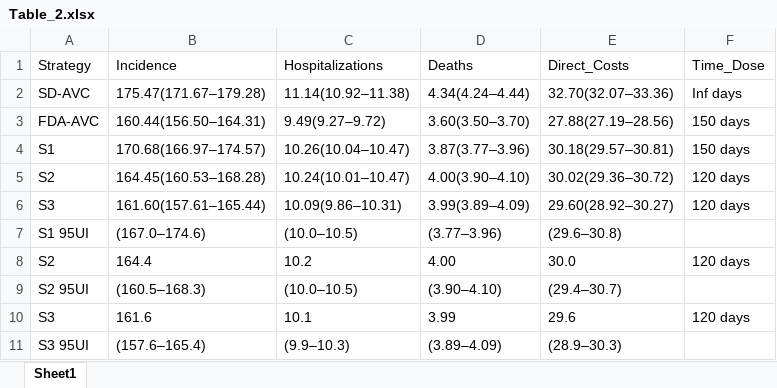
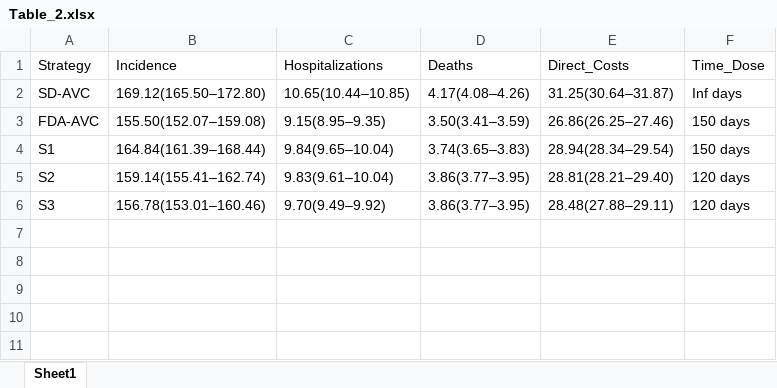
Before and after one commit to WellsRC/Seasonal_SARS_CoV2_Vaccination, an Excel workbook: ODE/Figures/Table_2.xlsx, sheet Sheet1, drawn as a sheet; values as stored, in another font and other column widths than the file's, no borders; the diff names each change by its address in the sheet, - before the commit and + after, or states it on an @@ line.

```diff
--- a/ODE/Figures/Table_2.xlsx (sheet Sheet1)
+++ b/ODE/Figures/Table_2.xlsx (sheet Sheet1)
-B2 (Incidence): 175.47(171.67–179.28)
+B2 (Incidence): 169.12(165.50–172.80)
-C2 (Hospitalizations): 11.14(10.92–11.38)
+C2 (Hospitalizations): 10.65(10.44–10.85)
-D2 (Deaths): 4.34(4.24–4.44)
+D2 (Deaths): 4.17(4.08–4.26)
-E2 (Direct_Costs): 32.70(32.07–33.36)
+E2 (Direct_Costs): 31.25(30.64–31.87)
-B3 (Incidence): 160.44(156.50–164.31)
+B3 (Incidence): 155.50(152.07–159.08)
-C3 (Hospitalizations): 9.49(9.27–9.72)
+C3 (Hospitalizations): 9.15(8.95–9.35)
-D3 (Deaths): 3.60(3.50–3.70)
+D3 (Deaths): 3.50(3.41–3.59)
-E3 (Direct_Costs): 27.88(27.19–28.56)
+E3 (Direct_Costs): 26.86(26.25–27.46)
-B4 (Incidence): 170.68(166.97–174.57)
+B4 (Incidence): 164.84(161.39–168.44)
-C4 (Hospitalizations): 10.26(10.04–10.47)
+C4 (Hospitalizations): 9.84(9.65–10.04)
-D4 (Deaths): 3.87(3.77–3.96)
+D4 (Deaths): 3.74(3.65–3.83)
-E4 (Direct_Costs): 30.18(29.57–30.81)
+E4 (Direct_Costs): 28.94(28.34–29.54)
-B5 (Incidence): 164.45(160.53–168.28)
+B5 (Incidence): 159.14(155.41–162.74)
-C5 (Hospitalizations): 10.24(10.01–10.47)
+C5 (Hospitalizations): 9.83(9.61–10.04)
-D5 (Deaths): 4.00(3.90–4.10)
+D5 (Deaths): 3.86(3.77–3.95)
-E5 (Direct_Costs): 30.02(29.36–30.72)
+E5 (Direct_Costs): 28.81(28.21–29.40)
-B6 (Incidence): 161.60(157.61–165.44)
+B6 (Incidence): 156.78(153.01–160.46)
-C6 (Hospitalizations): 10.09(9.86–10.31)
+C6 (Hospitalizations): 9.70(9.49–9.92)
-D6 (Deaths): 3.99(3.89–4.09)
+D6 (Deaths): 3.86(3.77–3.95)
-E6 (Direct_Costs): 29.60(28.92–30.27)
+E6 (Direct_Costs): 28.48(27.88–29.11)
-row 7: S1 95UI | (167.0–174.6) | (10.0–10.5) | (3.77–3.96) | (29.6–30.8)
-row 8: S2 | 164.4 | 10.2 | 4.00 | 30.0 | 120 days
-row 9: S2 95UI | (160.5–168.3) | (10.0–10.5) | (3.90–4.10) | (29.4–30.7)
-row 10: S3 | 161.6 | 10.1 | 3.99 | 29.6 | 120 days
-row 11: S3 95UI | (157.6–165.4) | (9.9–10.3) | (3.89–4.09) | (28.9–30.3)
```
Also changed, not shown: 39 other files.
